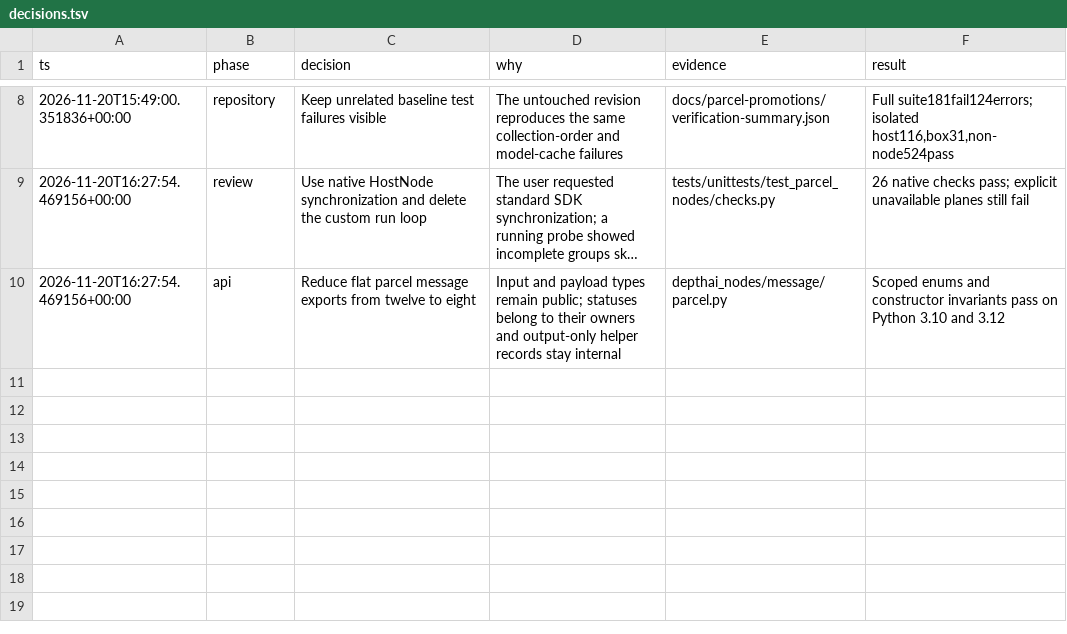
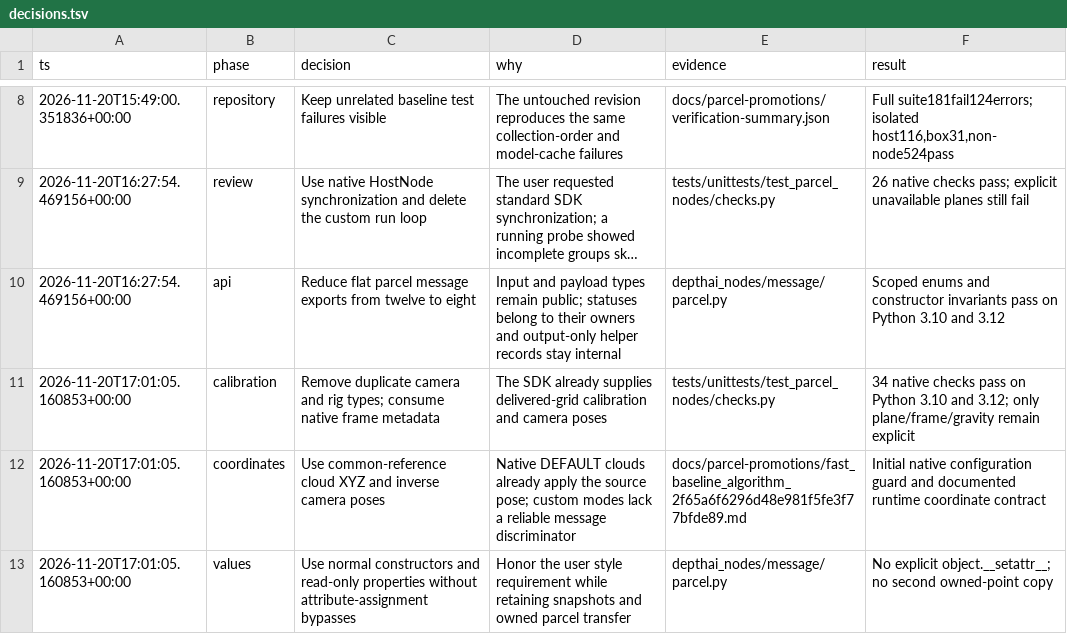
Before and after one commit to luxonis/depthai-nodes, a TSV file: docs/parcel-promotions/decisions.tsv, drawn as a sheet; only a part is shown, gaps mark what is left out; long unchanged cells end in …; the diff names each change by its address in the sheet, - before the commit and + after, or states it on an @@ line.

Commit message:
refactor(parcel): read calibration from frame metadata

```diff
--- a/docs/parcel-promotions/decisions.tsv
+++ b/docs/parcel-promotions/decisions.tsv
+row 11: 2026-11-20T17:01:05.160853+00:00 | calibration | Remove duplicate camera and rig types; consume native frame metadata | The SDK already supplies delivered-grid calibration and camera poses | tests/unittests/test_parcel_nodes/checks.py | 34 native checks pass on Python 3.10 and 3.12; only plane/frame/gravity remain explicit
+row 12: 2026-11-20T17:01:05.160853+00:00 | coordinates | Use common-reference cloud XYZ and inverse camera poses | Native DEFAULT clouds already apply the source pose; custom modes lack a reliable message discriminator | docs/parcel-promotions/fast_baseline_algorithm_2f65a6f6296d48e981f5fe3f77bfde89.md | Initial native configuration guard and documented runtime coordinate contract
+row 13: 2026-11-20T17:01:05.160853+00:00 | values | Use normal constructors and read-only properties without attribute-assignment bypasses | Honor the user style requirement while retaining snapshots and owned parcel transfer | depthai_nodes/message/parcel.py | No explicit object.__setattr__; no second owned-point copy
```
Also changed, not shown: 11 other files.
